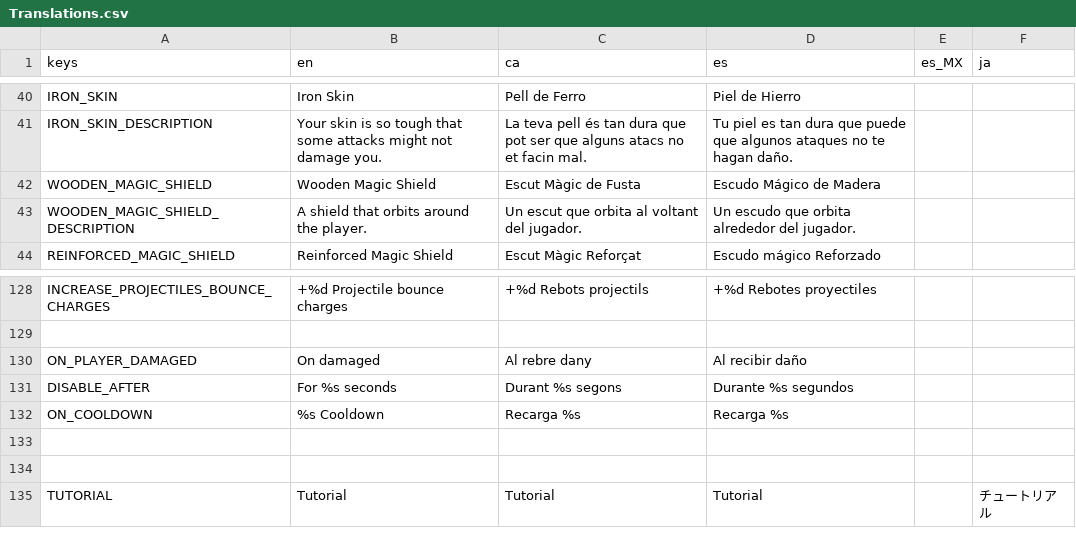
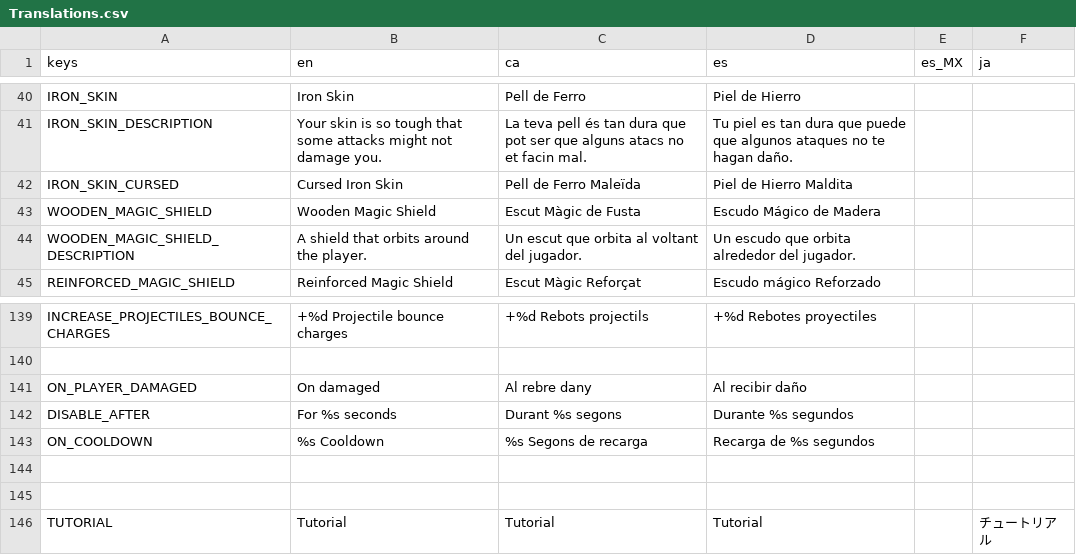
Before and after one commit to MateuSai/Where-is-the-Princess, a CSV file: Translations/Translations.csv, drawn as a sheet; only a part is shown, gaps mark what is left out; the diff covers the shown part only.

```diff
--- a/Translations/Translations.csv
+++ b/Translations/Translations.csv
@@ -41,2 +41,3 @@ IRON_SKIN,Iron Skin,Pell de Ferro,Piel de Hierro,,
 IRON_SKIN_DESCRIPTION,Your skin is so tough that some attacks might not damage you.,La teva pell és tan dura que pot ser que alguns atacs no et facin mal.,Tu piel es tan dura que puede que algunos ataques no te hagan daño.,,
+IRON_SKIN_CURSED,Cursed Iron Skin,Pell de Ferro Maleïda,Piel de Hierro Maldita,,
 WOODEN_MAGIC_SHIELD,Wooden Magic Shield,Escut Màgic de Fusta,Escudo Mágico de Madera,,
@@ -131,3 +142,3 @@ ON_PLAYER_DAMAGED,On damaged,Al rebre dany,Al recibir daño,,
 DISABLE_AFTER,For %s seconds,Durant %s segons,Durante %s segundos,,
-ON_COOLDOWN,%s Cooldown,Recarga %s,Recarga %s,,
+ON_COOLDOWN,%s Cooldown,%s Segons de recarga,Recarga de %s segundos,,
 ,,,,,
```
Also changed, not shown: 10 added rows elsewhere in this file, 12 other files.
